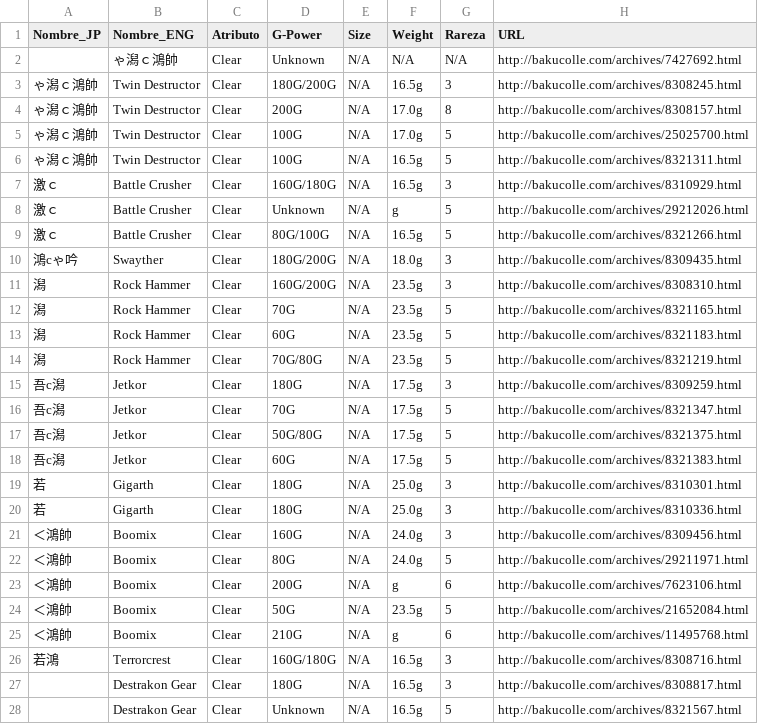
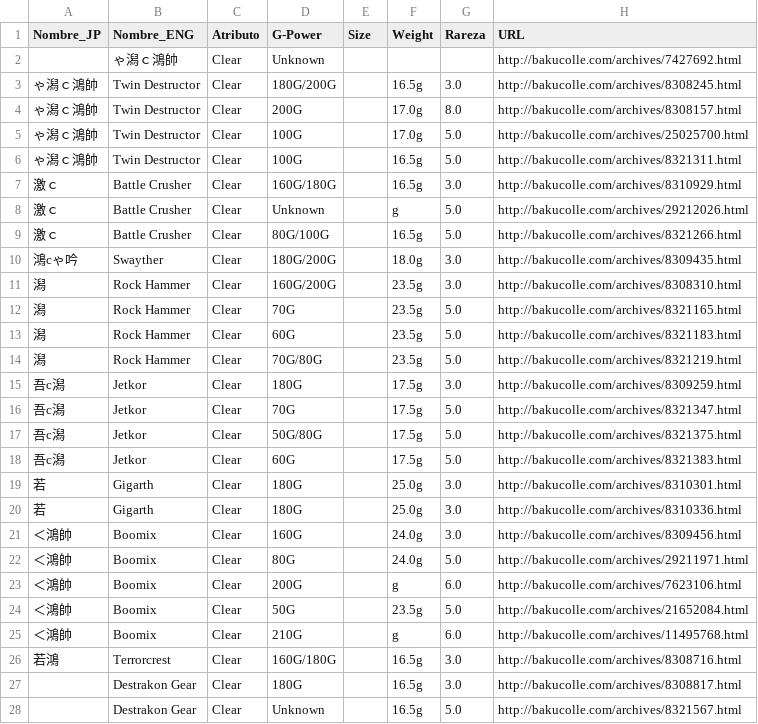
Before and after one commit to fabianmendes/Gems_Bakugan-Physical-game_old-school, a CSV file: BKGN_Data/BakuColle_jp-data/BakuColle_jp-data_Gears.csv, drawn as a sheet; only a part is shown; the diff covers the shown part only.

Commit message:
Update BakuColle_jp-data_Gears data

```diff
--- a/BKGN_Data/BakuColle_jp-data/BakuColle_jp-data_Gears.csv
+++ b/BKGN_Data/BakuColle_jp-data/BakuColle_jp-data_Gears.csv
@@ -1,28 +1,28 @@
 Nombre_JP,Nombre_ENG,Atributo,G-Power,Size,Weight,Rareza,URL
-,ゃ潟ｃ鴻帥,Clear,Unknown,N/A,N/A,N/A,http://bakucolle.com/archives/7427692.html
-ゃ潟ｃ鴻帥,Twin Destructor,Clear,180G/200G,N/A,16.5g,3,http://bakucolle.com/archives/8308245.html
-ゃ潟ｃ鴻帥,Twin Destructor,Clear,200G,N/A,17.0g,8,http://bakucolle.com/archives/8308157.html
-ゃ潟ｃ鴻帥,Twin Destructor,Clear,100G,N/A,17.0g,5,http://bakucolle.com/archives/25025700.html
-ゃ潟ｃ鴻帥,Twin Destructor,Clear,100G,N/A,16.5g,5,http://bakucolle.com/archives/8321311.html
-激ｃ,Battle Crusher,Clear,160G/180G,N/A,16.5g,3,http://bakucolle.com/archives/8310929.html
-激ｃ,Battle Crusher,Clear,Unknown,N/A,g,5,http://bakucolle.com/archives/29212026.html
-激ｃ,Battle Crusher,Clear,80G/100G,N/A,16.5g,5,http://bakucolle.com/archives/8321266.html
-鴻сゃ吟,Swayther,Clear,180G/200G,N/A,18.0g,3,http://bakucolle.com/archives/8309435.html
-潟,Rock Hammer,Clear,160G/200G,N/A,23.5g,3,http://bakucolle.com/archives/8308310.html
-潟,Rock Hammer,Clear,70G,N/A,23.5g,5,http://bakucolle.com/archives/8321165.html
-潟,Rock Hammer,Clear,60G,N/A,23.5g,5,http://bakucolle.com/archives/8321183.html
-潟,Rock Hammer,Clear,70G/80G,N/A,23.5g,5,http://bakucolle.com/archives/8321219.html
-吾с潟,Jetkor,Clear,180G,N/A,17.5g,3,http://bakucolle.com/archives/8309259.html
-吾с潟,Jetkor,Clear,70G,N/A,17.5g,5,http://bakucolle.com/archives/8321347.html
-吾с潟,Jetkor,Clear,50G/80G,N/A,17.5g,5,http://bakucolle.com/archives/8321375.html
-吾с潟,Jetkor,Clear,60G,N/A,17.5g,5,http://bakucolle.com/archives/8321383.html
-若,Gigarth,Clear,180G,N/A,25.0g,3,http://bakucolle.com/archives/8310301.html
-若,Gigarth,Clear,180G,N/A,25.0g,3,http://bakucolle.com/archives/8310336.html
-＜鴻帥,Boomix,Clear,160G,N/A,24.0g,3,http://bakucolle.com/archives/8309456.html
-＜鴻帥,Boomix,Clear,80G,N/A,24.0g,5,http://bakucolle.com/archives/29211971.html
-＜鴻帥,Boomix,Clear,200G,N/A,g,6,http://bakucolle.com/archives/7623106.html
-＜鴻帥,Boomix,Clear,50G,N/A,23.5g,5,http://bakucolle.com/archives/21652084.html
-＜鴻帥,Boomix,Clear,210G,N/A,g,6,http://bakucolle.com/archives/11495768.html
-若鴻,Terrorcrest,Clear,160G/180G,N/A,16.5g,3,http://bakucolle.com/archives/8308716.html
-,Destrakon Gear,Clear,180G,N/A,16.5g,3,http://bakucolle.com/archives/8308817.html
-,Destrakon Gear,Clear,Unknown,N/A,16.5g,5,http://bakucolle.com/archives/8321567.html
+,ゃ潟ｃ鴻帥,Clear,Unknown,,,,http://bakucolle.com/archives/7427692.html
+ゃ潟ｃ鴻帥,Twin Destructor,Clear,180G/200G,,16.5g,3.0,http://bakucolle.com/archives/8308245.html
+ゃ潟ｃ鴻帥,Twin Destructor,Clear,200G,,17.0g,8.0,http://bakucolle.com/archives/8308157.html
+ゃ潟ｃ鴻帥,Twin Destructor,Clear,100G,,17.0g,5.0,http://bakucolle.com/archives/25025700.html
+ゃ潟ｃ鴻帥,Twin Destructor,Clear,100G,,16.5g,5.0,http://bakucolle.com/archives/8321311.html
+激ｃ,Battle Crusher,Clear,160G/180G,,16.5g,3.0,http://bakucolle.com/archives/8310929.html
+激ｃ,Battle Crusher,Clear,Unknown,,g,5.0,http://bakucolle.com/archives/29212026.html
+激ｃ,Battle Crusher,Clear,80G/100G,,16.5g,5.0,http://bakucolle.com/archives/8321266.html
+鴻сゃ吟,Swayther,Clear,180G/200G,,18.0g,3.0,http://bakucolle.com/archives/8309435.html
+潟,Rock Hammer,Clear,160G/200G,,23.5g,3.0,http://bakucolle.com/archives/8308310.html
+潟,Rock Hammer,Clear,70G,,23.5g,5.0,http://bakucolle.com/archives/8321165.html
+潟,Rock Hammer,Clear,60G,,23.5g,5.0,http://bakucolle.com/archives/8321183.html
+潟,Rock Hammer,Clear,70G/80G,,23.5g,5.0,http://bakucolle.com/archives/8321219.html
+吾с潟,Jetkor,Clear,180G,,17.5g,3.0,http://bakucolle.com/archives/8309259.html
+吾с潟,Jetkor,Clear,70G,,17.5g,5.0,http://bakucolle.com/archives/8321347.html
+吾с潟,Jetkor,Clear,50G/80G,,17.5g,5.0,http://bakucolle.com/archives/8321375.html
+吾с潟,Jetkor,Clear,60G,,17.5g,5.0,http://bakucolle.com/archives/8321383.html
+若,Gigarth,Clear,180G,,25.0g,3.0,http://bakucolle.com/archives/8310301.html
+若,Gigarth,Clear,180G,,25.0g,3.0,http://bakucolle.com/archives/8310336.html
+＜鴻帥,Boomix,Clear,160G,,24.0g,3.0,http://bakucolle.com/archives/8309456.html
+＜鴻帥,Boomix,Clear,80G,,24.0g,5.0,http://bakucolle.com/archives/29211971.html
+＜鴻帥,Boomix,Clear,200G,,g,6.0,http://bakucolle.com/archives/7623106.html
+＜鴻帥,Boomix,Clear,50G,,23.5g,5.0,http://bakucolle.com/archives/21652084.html
+＜鴻帥,Boomix,Clear,210G,,g,6.0,http://bakucolle.com/archives/11495768.html
+若鴻,Terrorcrest,Clear,160G/180G,,16.5g,3.0,http://bakucolle.com/archives/8308716.html
+,Destrakon Gear,Clear,180G,,16.5g,3.0,http://bakucolle.com/archives/8308817.html
+,Destrakon Gear,Clear,Unknown,,16.5g,5.0,http://bakucolle.com/archives/8321567.html
```
Also changed, not shown: 93 edited cells elsewhere in this file.
